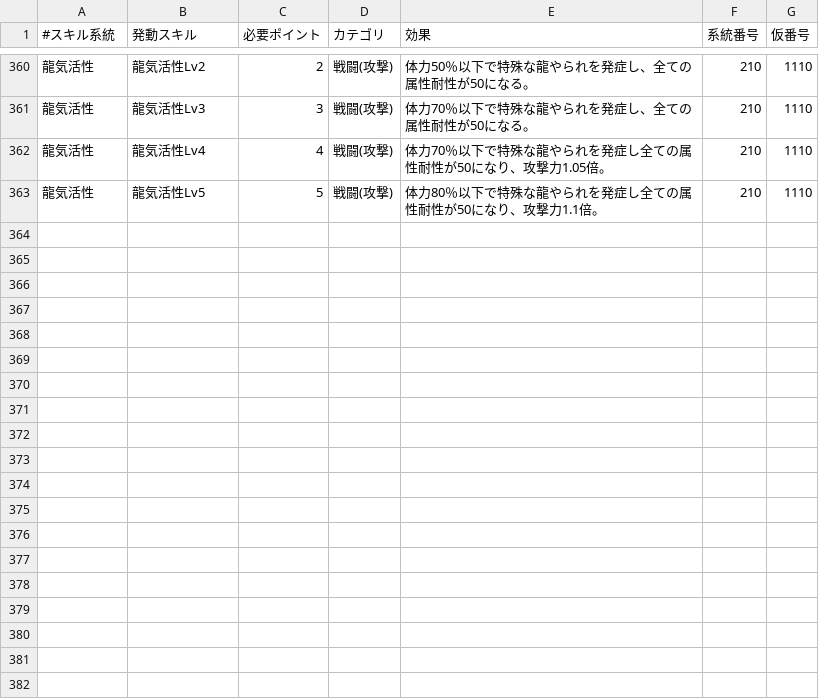
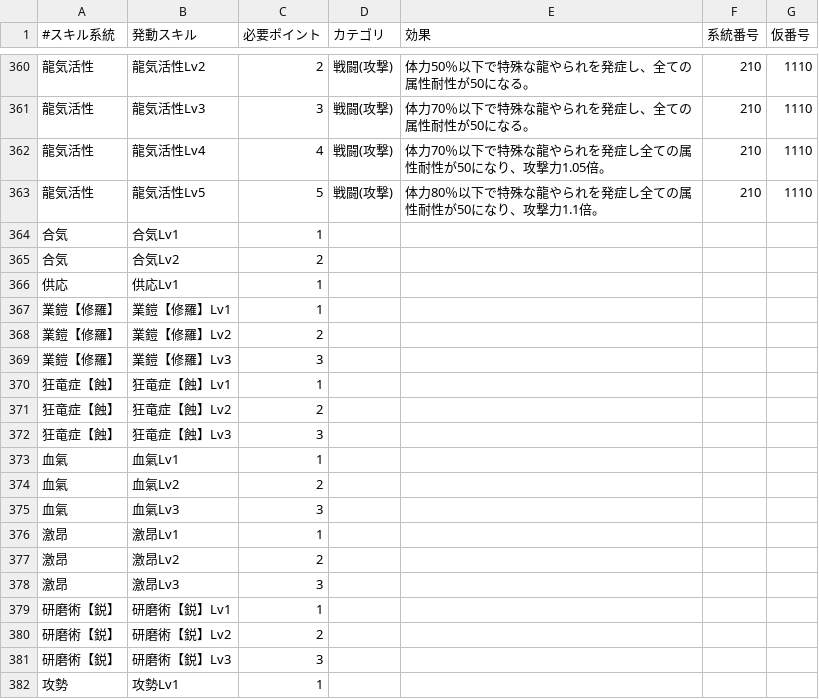
Before and after one commit to EXXXI/RiseSim, a CSV file: src/SimModel/MHR_SKILL.csv, drawn as a sheet; only a part is shown, gaps mark what is left out; the diff covers the shown part only; the diff names each change by its address in the sheet, - before the commit and + after, or states it on an @@ line.

```diff
--- a/src/SimModel/MHR_SKILL.csv
+++ b/src/SimModel/MHR_SKILL.csv
+row 364: 合気 | 合気Lv1 | 1
+row 365: 合気 | 合気Lv2 | 2
+row 366: 供応 | 供応Lv1 | 1
+row 367: 業鎧【修羅】 | 業鎧【修羅】Lv1 | 1
+row 368: 業鎧【修羅】 | 業鎧【修羅】Lv2 | 2
+row 369: 業鎧【修羅】 | 業鎧【修羅】Lv3 | 3
+row 370: 狂竜症【蝕】 | 狂竜症【蝕】Lv1 | 1
+row 371: 狂竜症【蝕】 | 狂竜症【蝕】Lv2 | 2
+row 372: 狂竜症【蝕】 | 狂竜症【蝕】Lv3 | 3
+row 373: 血氣 | 血氣Lv1 | 1
+row 374: 血氣 | 血氣Lv2 | 2
+row 375: 血氣 | 血氣Lv3 | 3
+row 376: 激昂 | 激昂Lv1 | 1
+row 377: 激昂 | 激昂Lv2 | 2
+row 378: 激昂 | 激昂Lv3 | 3
+row 379: 研磨術【鋭】 | 研磨術【鋭】Lv1 | 1
+row 380: 研磨術【鋭】 | 研磨術【鋭】Lv2 | 2
+row 381: 研磨術【鋭】 | 研磨術【鋭】Lv3 | 3
+row 382: 攻勢 | 攻勢Lv1 | 1
```
Also changed, not shown: 21 added rows elsewhere in this file, src/SimModel/MHR_DECO.csv, 10 other files.
